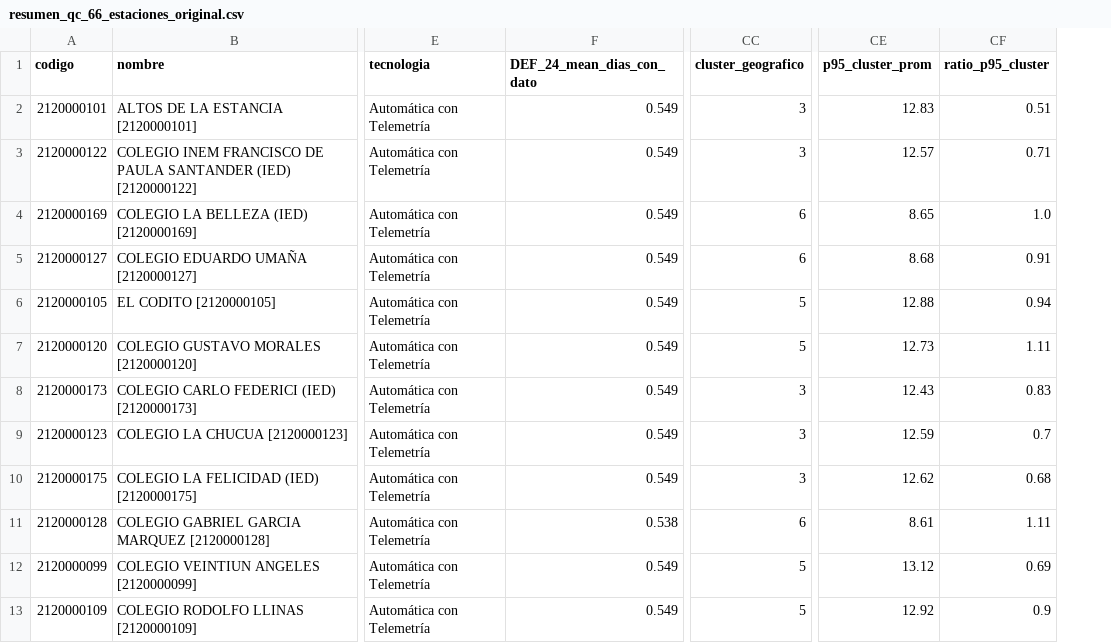
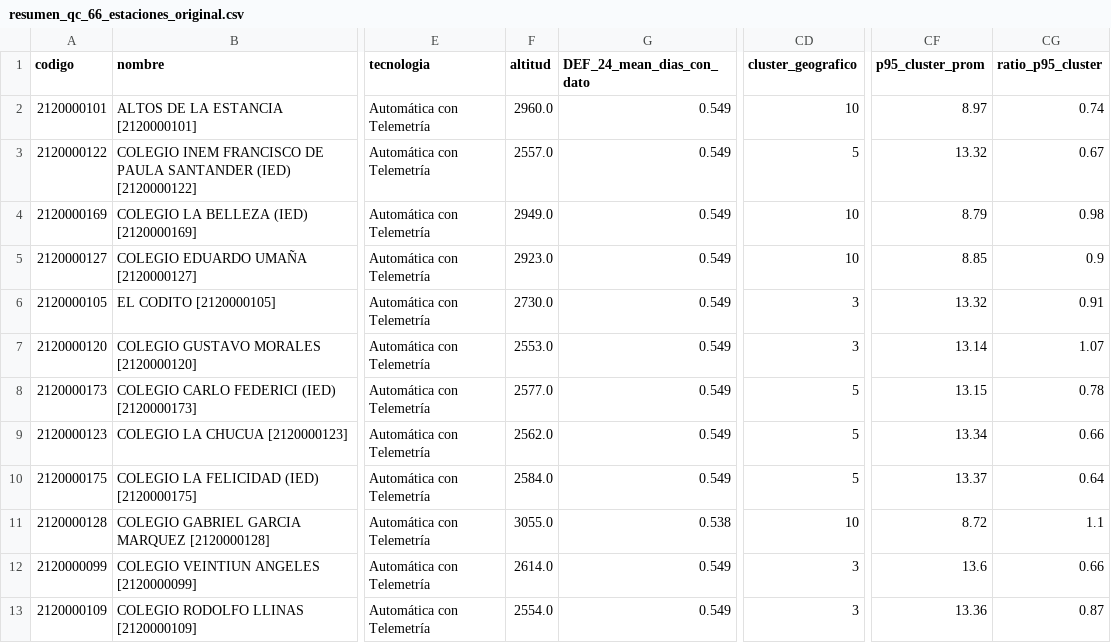
Before and after one commit to DianaScientist/nowcasting-bogota, a CSV file: data_ingestion/ground_truth/resumen_qc_66_estaciones_original.csv, drawn as a sheet; only a part is shown, gaps mark what is left out; addresses are those after the commit; the diff covers the shown part only; the diff names each change by its address in the sheet, - before the commit and + after, or states it on an @@ line.

Commit message:
Consolidar QC de estaciones: dividir 02 (descarga/selección) y 03 (control de calidad); clustering con restricción de altitud; 4 exclusiones bajo Criterios #2/#3; dataset final de 62 estaciones

```diff
--- a/data_ingestion/ground_truth/resumen_qc_66_estaciones_original.csv
+++ b/data_ingestion/ground_truth/resumen_qc_66_estaciones_original.csv
+column F (altitud), rows 2-13: 2960.0 | 2557.0 | 2949.0 | 2923.0 | 2730.0 | 2553.0 | 2577.0 | 2562.0 | 2584.0 | 3055.0 | 2614.0 | 2554.0
-CD2 (cluster_geografico): 3
+CD2 (cluster_geografico): 10
-CF2 (p95_cluster_prom): 12.83
+CF2 (p95_cluster_prom): 8.97
-CG2 (ratio_p95_cluster): 0.51
+CG2 (ratio_p95_cluster): 0.74
-CD3 (cluster_geografico): 3
+CD3 (cluster_geografico): 5
-CF3 (p95_cluster_prom): 12.57
+CF3 (p95_cluster_prom): 13.32
-CG3 (ratio_p95_cluster): 0.71
+CG3 (ratio_p95_cluster): 0.67
-CD4:CD5 (cluster_geografico): 6
+CD4:CD5 (cluster_geografico): 10
-CF4 (p95_cluster_prom): 8.65
+CF4 (p95_cluster_prom): 8.79
-CG4 (ratio_p95_cluster): 1.0
+CG4 (ratio_p95_cluster): 0.98
-CF5 (p95_cluster_prom): 8.68
+CF5 (p95_cluster_prom): 8.85
-CG5 (ratio_p95_cluster): 0.91
+CG5 (ratio_p95_cluster): 0.9
-CD6:CD7 (cluster_geografico): 5
+CD6:CD7 (cluster_geografico): 3
-CF6 (p95_cluster_prom): 12.88
+CF6 (p95_cluster_prom): 13.32
-CG6 (ratio_p95_cluster): 0.94
+CG6 (ratio_p95_cluster): 0.91
-CF7 (p95_cluster_prom): 12.73
+CF7 (p95_cluster_prom): 13.14
-CG7 (ratio_p95_cluster): 1.11
+CG7 (ratio_p95_cluster): 1.07
-CD8:CD10 (cluster_geografico): 3
+CD8:CD10 (cluster_geografico): 5
-CF8 (p95_cluster_prom): 12.43
+CF8 (p95_cluster_prom): 13.15
-CG8 (ratio_p95_cluster): 0.83
+CG8 (ratio_p95_cluster): 0.78
-CF9 (p95_cluster_prom): 12.59
+CF9 (p95_cluster_prom): 13.34
-CG9 (ratio_p95_cluster): 0.7
+CG9 (ratio_p95_cluster): 0.66
-CF10 (p95_cluster_prom): 12.62
+CF10 (p95_cluster_prom): 13.37
-CG10 (ratio_p95_cluster): 0.68
+CG10 (ratio_p95_cluster): 0.64
-CD11 (cluster_geografico): 6
+CD11 (cluster_geografico): 10
-CF11 (p95_cluster_prom): 8.61
+CF11 (p95_cluster_prom): 8.72
-CG11 (ratio_p95_cluster): 1.11
+CG11 (ratio_p95_cluster): 1.1
-CD12:CD13 (cluster_geografico): 5
+CD12:CD13 (cluster_geografico): 3
-CF12 (p95_cluster_prom): 13.12
+CF12 (p95_cluster_prom): 13.6
-CG12 (ratio_p95_cluster): 0.69
+CG12 (ratio_p95_cluster): 0.66
-CF13 (p95_cluster_prom): 12.92
+CF13 (p95_cluster_prom): 13.36
-CG13 (ratio_p95_cluster): 0.9
+CG13 (ratio_p95_cluster): 0.87
```
Also changed, not shown: 150 edited cells elsewhere in this file, 9 other files.
